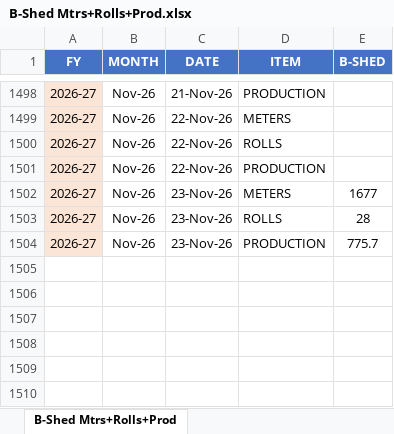
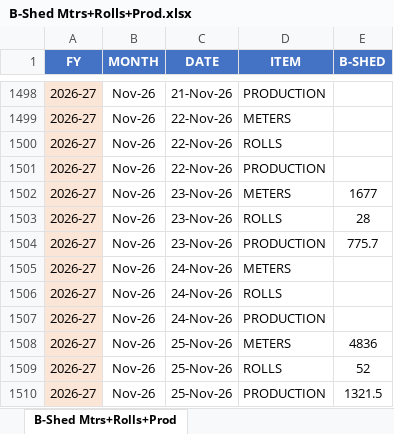
Before and after one commit to MayankPetrofoam/jindal-dashboard, an Excel workbook: B-Shed Mtrs+Rolls+Prod.xlsx, sheet B-Shed Mtrs+Rolls+Prod, drawn as a sheet; only a part is shown, gaps mark what is left out; values as stored, in another font and other column widths than the file's, no borders; table styles not drawn; the diff names each change by its address in the sheet, - before the commit and + after, or states it on an @@ line.

```diff
--- a/B-Shed Mtrs+Rolls+Prod.xlsx (sheet B-Shed Mtrs+Rolls+Prod)
+++ b/B-Shed Mtrs+Rolls+Prod.xlsx (sheet B-Shed Mtrs+Rolls+Prod)
+row 1505: 2026-27 | Nov-26 | 24-Nov-26 | METERS
+row 1506: 2026-27 | Nov-26 | 24-Nov-26 | ROLLS
+row 1507: 2026-27 | Nov-26 | 24-Nov-26 | PRODUCTION
+row 1508: 2026-27 | Nov-26 | 25-Nov-26 | METERS | 4836
+row 1509: 2026-27 | Nov-26 | 25-Nov-26 | ROLLS | 52
+row 1510: 2026-27 | Nov-26 | 25-Nov-26 | PRODUCTION | 1321.5
```
Also changed, not shown: D-Shed(yield).xlsx, E-Shed.xlsx, 12 other files.
